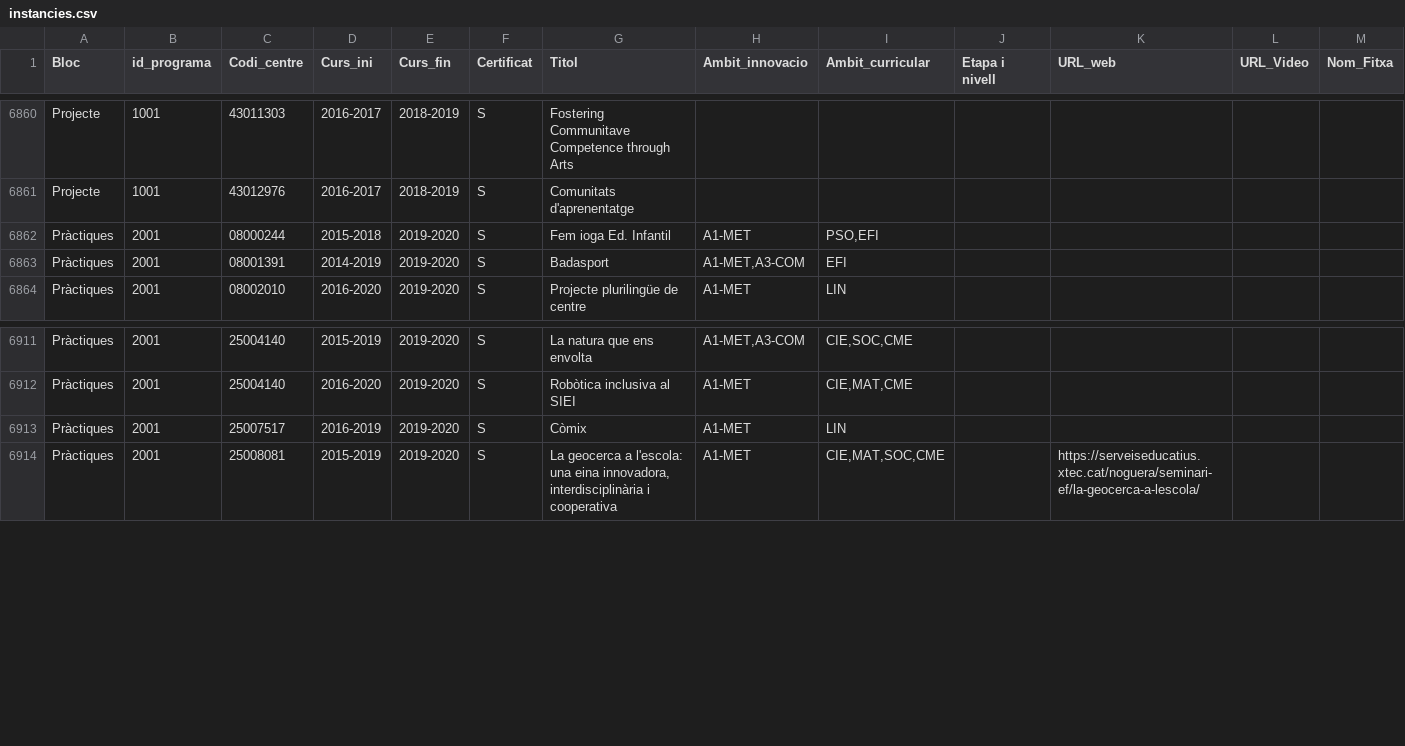
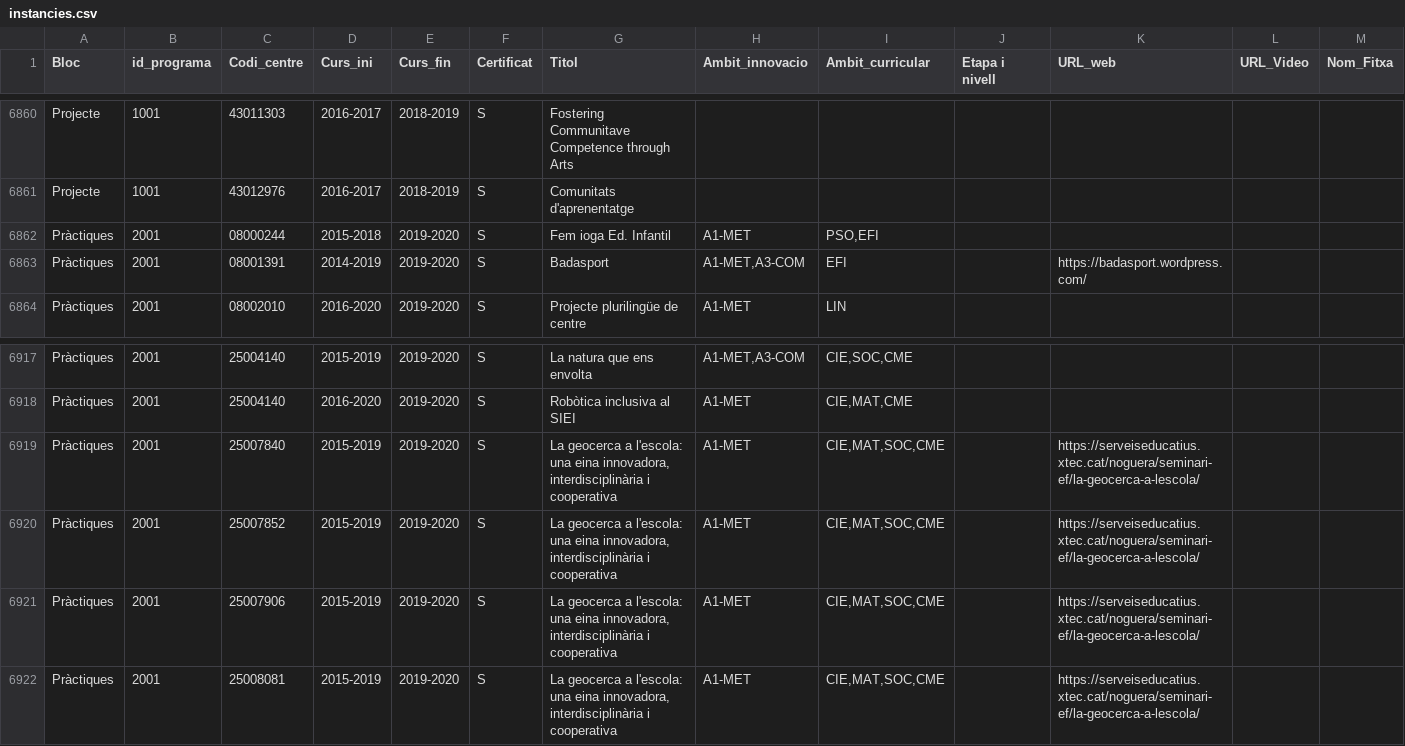
Before and after one commit to projectestac/mapa-innovacio-edu, a CSV file: utils/instancies.csv, drawn as a sheet; only a part is shown, gaps mark what is left out; the diff covers the shown part only.

```diff
--- a/utils/instancies.csv
+++ b/utils/instancies.csv
@@ -6862,3 +6862,3 @@ Projecte,1001,43012976,2016-2017,2018-2019,S,Comunitats d'aprenentatge,,,,,,
 Pràctiques,2001,08000244,2015-2018,2019-2020,S,Fem ioga Ed. Infantil,A1-MET,"PSO,EFI",,,,
-Pràctiques,2001,08001391,2014-2019,2019-2020,S,Badasport,"A1-MET,A3-COM",EFI,,,,
+Pràctiques,2001,08001391,2014-2019,2019-2020,S,Badasport,"A1-MET,A3-COM",EFI,,https://badasport.wordpress.com/,,
 Pràctiques,2001,08002010,2016-2020,2019-2020,S,Projecte plurilingüe de centre,A1-MET,LIN,,,,
@@ -6912,3 +6918,5 @@ Pràctiques,2001,25004140,2015-2019,2019-2020,S,La natura que ens envolta,"A1-ME
 Pràctiques,2001,25004140,2016-2020,2019-2020,S,Robòtica inclusiva al SIEI,A1-MET,"CIE,MAT,CME",,,,
-Pràctiques,2001,25007517,2016-2019,2019-2020,S,Còmix,A1-MET,LIN,,,,
+Pràctiques,2001,25007840,2015-2019,2019-2020,S,"La geocerca a l'escola: una eina innovadora, interdisciplinària i cooperativa",A1-MET,"CIE,MAT,SOC,CME",,https://serveiseducatius.xtec.cat/noguera/seminari-ef/la-geocerca-a-lescola/,,
+Pràctiques,2001,25007852,2015-2019,2019-2020,S,"La geocerca a l'escola: una eina innovadora, interdisciplinària i cooperativa",A1-MET,"CIE,MAT,SOC,CME",,https://serveiseducatius.xtec.cat/noguera/seminari-ef/la-geocerca-a-lescola/,,
+Pràctiques,2001,25007906,2015-2019,2019-2020,S,"La geocerca a l'escola: una eina innovadora, interdisciplinària i cooperativa",A1-MET,"CIE,MAT,SOC,CME",,https://serveiseducatius.xtec.cat/noguera/seminari-ef/la-geocerca-a-lescola/,,
 Pràctiques,2001,25008081,2015-2019,2019-2020,S,"La geocerca a l'escola: una eina innovadora, interdisciplinària i cooperativa",A1-MET,"CIE,MAT,SOC,CME",,https://serveiseducatius.xtec.cat/noguera/seminari-ef/la-geocerca-a-lescola/,,
```
Also changed, not shown: 10 added rows, 4 removed rows, 3 moved rows and 2 edited cells elsewhere in this file, 3 other files.
